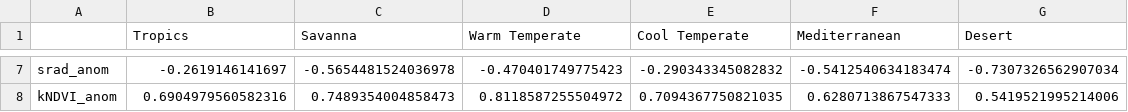
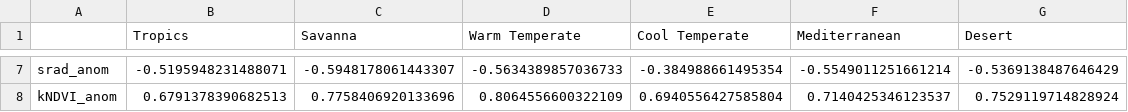
Before and after one commit to cbur24/NEE_modelling, a CSV file: results/ER_anomaly_bioregion_correlations.csv, drawn as a sheet; only a part is shown, gaps mark what is left out; the diff covers the shown part only; the diff names each change by its address in the sheet, - before the commit and + after, or states it on an @@ line.

```diff
--- a/results/ER_anomaly_bioregion_correlations.csv
+++ b/results/ER_anomaly_bioregion_correlations.csv
-B7 (Tropics): -0.2619146141697
+B7 (Tropics): -0.5195948231488071
-C7 (Savanna): -0.5654481524036978
+C7 (Savanna): -0.5948178061443307
-D7 (Warm Temperate): -0.470401749775423
+D7 (Warm Temperate): -0.5634389857036733
-E7 (Cool Temperate): -0.290343345082832
+E7 (Cool Temperate): -0.384988661495354
-F7 (Mediterranean): -0.5412540634183474
+F7 (Mediterranean): -0.5549011251661214
-G7 (Desert): -0.7307326562907034
+G7 (Desert): -0.5369138487646429
-B8 (Tropics): 0.6904979560582316
+B8 (Tropics): 0.6791378390682513
-C8 (Savanna): 0.7489354004858473
+C8 (Savanna): 0.7758406920133696
-D8 (Warm Temperate): 0.8118587255504972
+D8 (Warm Temperate): 0.8064556600322109
-E8 (Cool Temperate): 0.7094367750821035
+E8 (Cool Temperate): 0.6940556427585804
-F8 (Mediterranean): 0.6280713867547333
+F8 (Mediterranean): 0.7140425346123537
-G8 (Desert): 0.5419521995214006
+G8 (Desert): 0.7529119714828924
```
Also changed, not shown: 30 edited cells elsewhere in this file, 2 other files.
